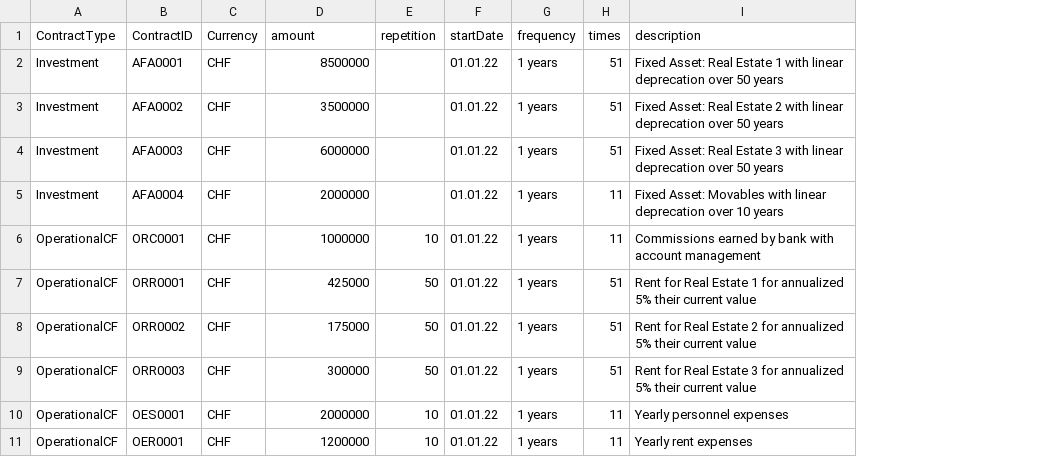
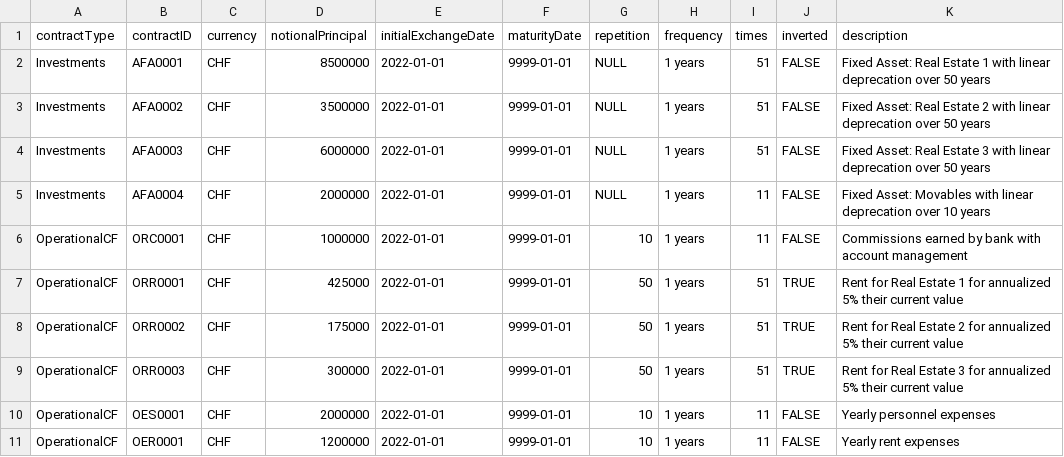
Before and after one commit to hamzavig/PA_FEMS, a CSV file: src/data/bankA/Operations.csv, drawn as a sheet; removed rows and columns are numbered as before the commit, all else as after; the diff names each change by its address in the sheet, - before the commit and + after, or states it on an @@ line.

Commit message:
minor changes to operations input file and indexing when creating FEMSCT()

```diff
--- a/src/data/bankA/Operations.csv
+++ b/src/data/bankA/Operations.csv
+column E (initialExchangeDate), rows 2-11: all 2022-01-01
+column F (maturityDate), rows 2-11: all 9999-01-01
-column F (startDate), rows 2-11: all 01.01.22
+column J (inverted), rows 2-11: FALSE | FALSE | FALSE | FALSE | FALSE | TRUE | TRUE | TRUE | FALSE | FALSE
-A1: ContractType
+A1: contractType
-B1: ContractID
+B1: contractID
-C1: Currency
+C1: currency
-D1: amount
+D1: notionalPrincipal
-A2:A5 (contractType): Investment
+A2:A5 (contractType): Investments
-G2:G5 (repetition): (empty)
+G2:G5 (repetition): NULL
```
Also changed, not shown: 3 other files.
